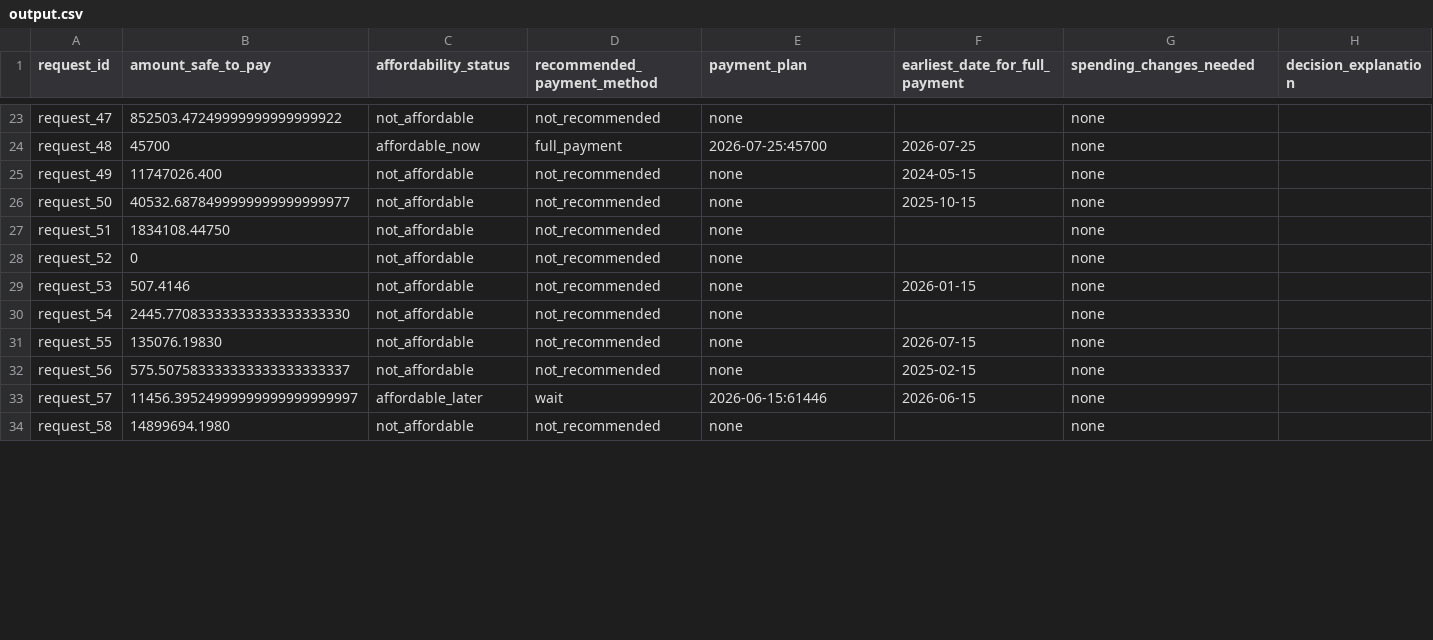
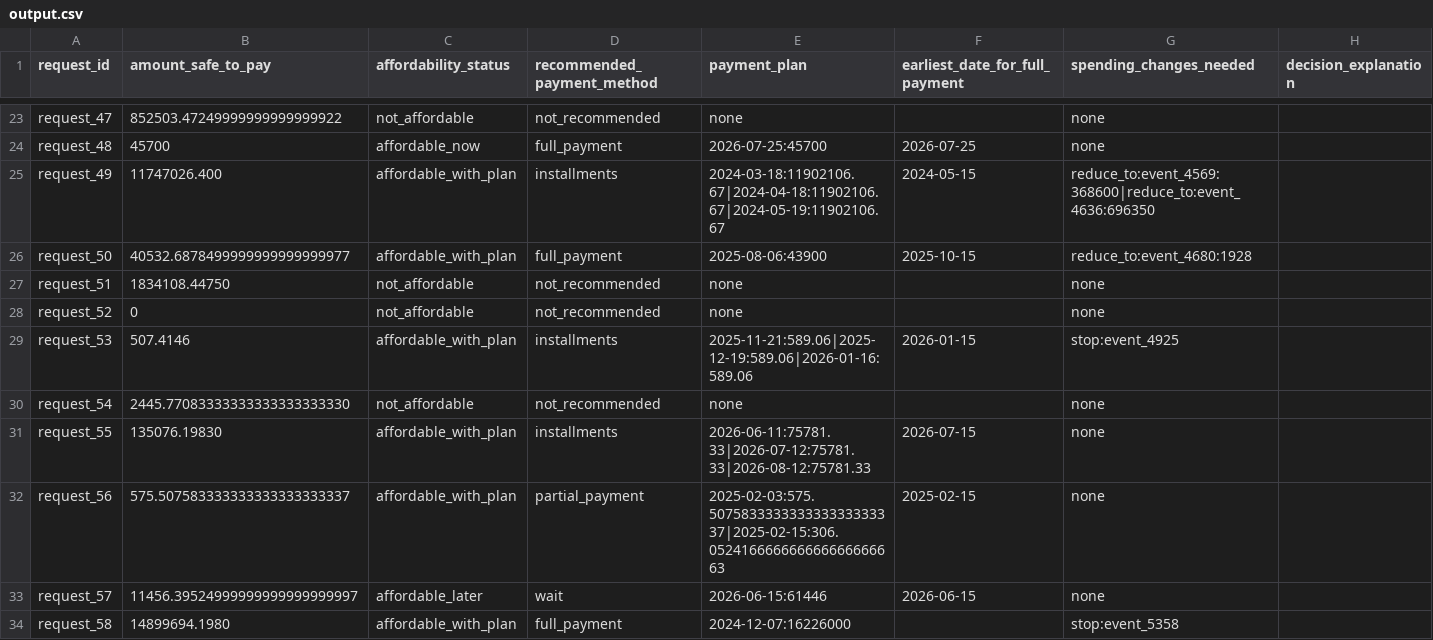
Before and after one commit to starburstttt/Buy-or-Wait-Agent, a CSV file: output.csv, drawn as a sheet; only a part is shown, gaps mark what is left out; the diff covers the shown part only.

Commit message:
plan layer: status/method 48->72, plan 48->68, spending changes 88%

```diff
--- a/output.csv
+++ b/output.csv
@@ -24,11 +24,11 @@ request_47,852503.47249999999999999922,not_affordable,not_recommended,none,,none
 request_48,45700,affordable_now,full_payment,2026-07-25:45700,2026-07-25,none,
-request_49,11747026.400,not_affordable,not_recommended,none,2024-05-15,none,
-request_50,40532.6878499999999999999977,not_affordable,not_recommended,none,2025-10-15,none,
+request_49,11747026.400,affordable_with_plan,installments,2024-03-18:11902106.67|2024-04-18:11902106.67|2024-05-19:11902106.67,2024-05-15,reduce_to:event_4569:368600|reduce_to:event_4636:696350,
+request_50,40532.6878499999999999999977,affordable_with_plan,full_payment,2025-08-06:43900,2025-10-15,reduce_to:event_4680:1928,
 request_51,1834108.44750,not_affordable,not_recommended,none,,none,
 request_52,0,not_affordable,not_recommended,none,,none,
-request_53,507.4146,not_affordable,not_recommended,none,2026-01-15,none,
+request_53,507.4146,affordable_with_plan,installments,2025-11-21:589.06|2025-12-19:589.06|2026-01-16:589.06,2026-01-15,stop:event_4925,
 request_54,2445.77083333333333333333330,not_affordable,not_recommended,none,,none,
-request_55,135076.19830,not_affordable,not_recommended,none,2026-07-15,none,
-request_56,575.507583333333333333333337,not_affordable,not_recommended,none,2025-02-15,none,
+request_55,135076.19830,affordable_with_plan,installments,2026-06-11:75781.33|2026-07-12:75781.33|2026-08-12:75781.33,2026-07-15,none,
+request_56,575.507583333333333333333337,affordable_with_plan,partial_payment,2025-02-03:575.507583333333333333333337|2025-02-15:306.052416666666666666666663,2025-02-15,none,
 request_57,11456.39524999999999999999997,affordable_later,wait,2026-06-15:61446,2026-06-15,none,
-request_58,14899694.1980,not_affordable,not_recommended,none,,none,
+request_58,14899694.1980,affordable_with_plan,full_payment,2024-12-07:16226000,,stop:event_5358,
```
Also changed, not shown: 168 edited cells elsewhere in this file, 6 other files.
